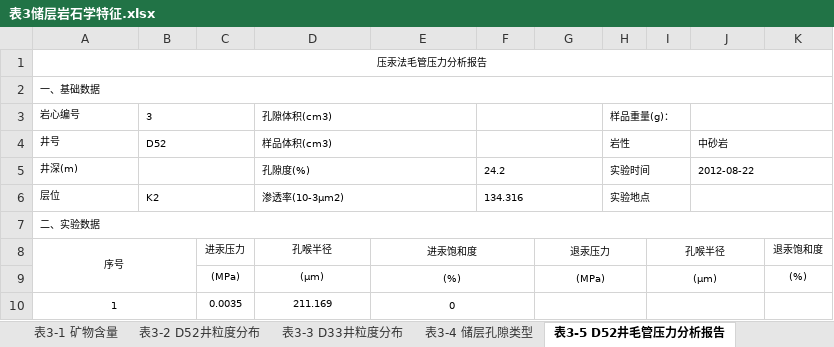
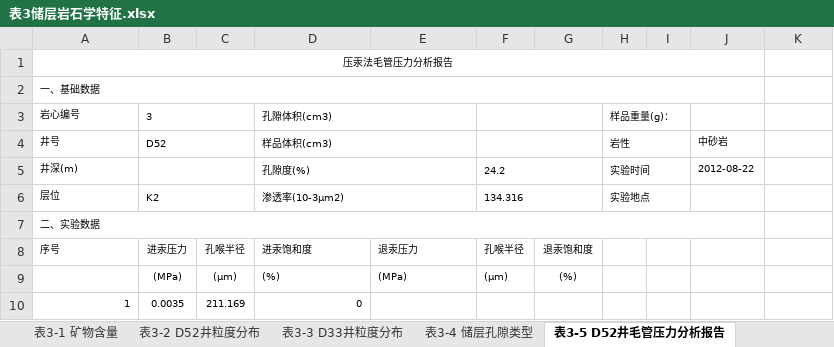
Before and after one commit to janven1/Reservoir-Design-Data, an Excel workbook: Excel/表3储层岩石学特征.xlsx, sheet 表3-5 D52井毛管压力分析报告, drawn as a sheet; only a part is shown; values as stored, in another font and other column widths than the file's, no borders; charts and pictures not drawn; removed rows and columns are numbered as before the commit, all else as after; the diff covers the shown part only; the diff names each change by its address in the sheet, - before the commit and + after, or states it on an @@ line.

```diff
--- a/Excel/表3储层岩石学特征.xlsx (sheet 表3-5 D52井毛管压力分析报告)
+++ b/Excel/表3储层岩石学特征.xlsx (sheet 表3-5 D52井毛管压力分析报告)
-A1:K1 merged
+A1:J1 merged
-A2:K2 merged
+A2:J2 merged
-J3:K3 merged
-J4:K4 merged
-J5:K5 merged
-J6:K6 merged
-A7:K7 merged
+A7:J7 merged
-A8 alignment: center
+A8 alignment: left
-A8:B9 merged
-B8 (D52): (empty)
+B8 (D52): 进汞压力
-C8: 进汞压力
+C8: 孔喉半径
-D8 (样品体积(cm3)): 孔喉半径
+D8 (样品体积(cm3)): 进汞饱和度
-D8:E8 alignment: center
+D8:E8 alignment: left
-E8: 进汞饱和度
+E8: 退汞压力
-E8:F8 merged
-F8: (empty)
+F8: 孔喉半径
-G8: 退汞压力
+G8: 退汞饱和度
-G8:H8 merged
-I8: 孔喉半径
+I8: (empty)
-I8:J8 merged
-K8: 退汞饱和度
+K8: (empty)
-row 9:  |  | (MPa) | (μm) | (%) |  | (MPa) |  | (μm) |  | (%)
+row 9:  | (MPa) | (μm) | (%) | (MPa) | (μm) | (%)
-A10 alignment: center
+A10 alignment: right
-A10:B10 merged
-B10 (D52): (empty)
+B10 (D52): 0.0035
-C10: 0.0035
+C10: 211.169
-D10 (样品体积(cm3)): 211.169
+D10 (样品体积(cm3)): 0
-D10 alignment: center
+D10 alignment: right
-E10: 0
+E10: (empty)
-E10:F10 merged
-G10:H10 merged
-I10:J10 merged
```
Also changed, not shown: 188 edited cells, cell formats and merged cells elsewhere in this sheet, charts or pictures, Excel/连井剖面.xlsx, 1 other file.
